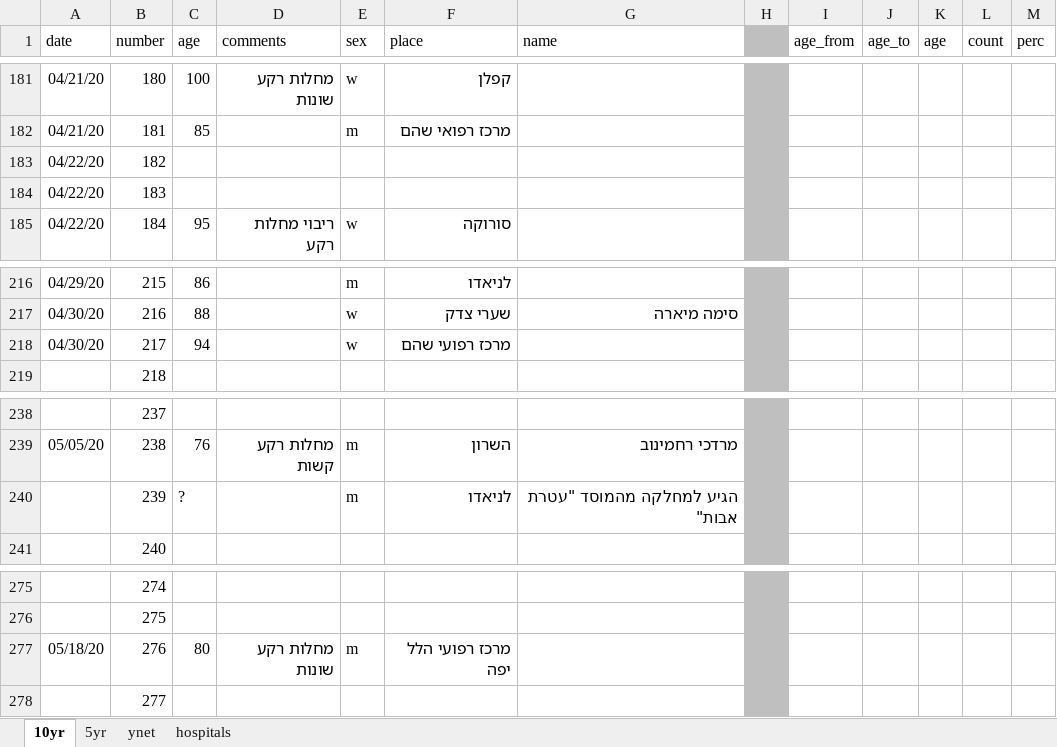
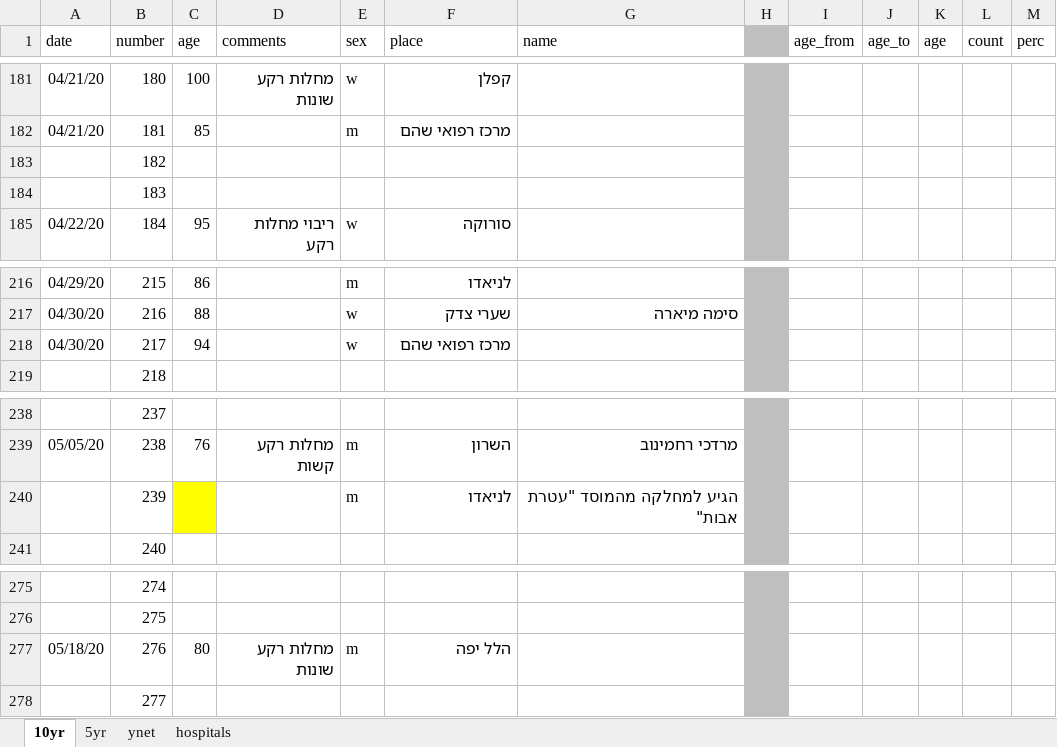
Before and after one commit to dennisyar/covid19_isr, an Excel workbook: corona_deaths_hist_israel.xlsx, sheet 10yr, drawn as a sheet; only a part is shown, gaps mark what is left out; values as stored, in another font and other column widths than the file's, no borders; charts and pictures not drawn; the diff names each change by its address in the sheet, - before the commit and + after, or states it on an @@ line.

```diff
--- a/corona_deaths_hist_israel.xlsx (sheet 10yr)
+++ b/corona_deaths_hist_israel.xlsx (sheet 10yr)
-A183:A184 (date): 04/22/20
+A183:A184 (date): (empty)
-F218 (place): מרכז רפועי שהם
+F218 (place): מרכז רפואי שהם
-C240 (age): ?
+C240 (age): (empty)
-C240 fill: none
+C240 fill: #FFFF00
-F277 (place): מרכז רפועי הלל יפה
+F277 (place): הלל יפה
```
Also changed, not shown: sheet hospitals.
